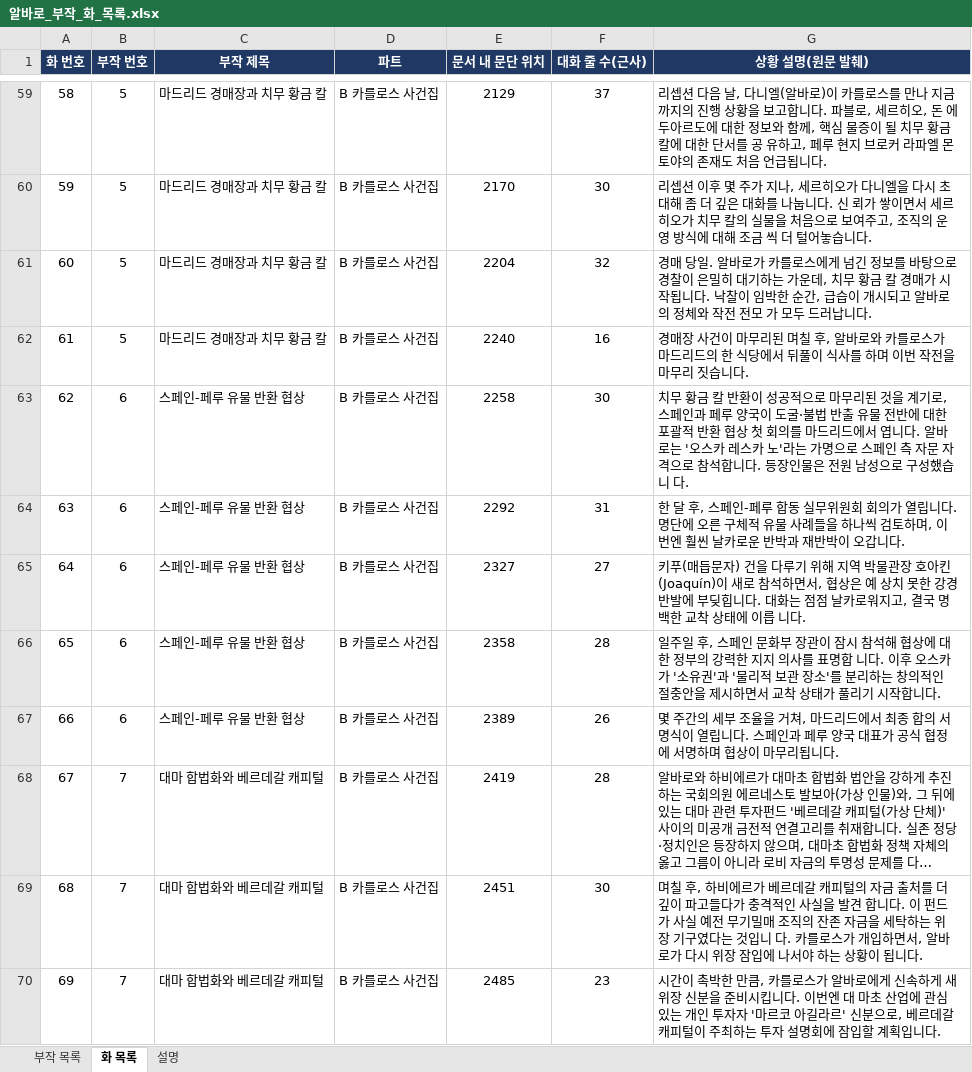
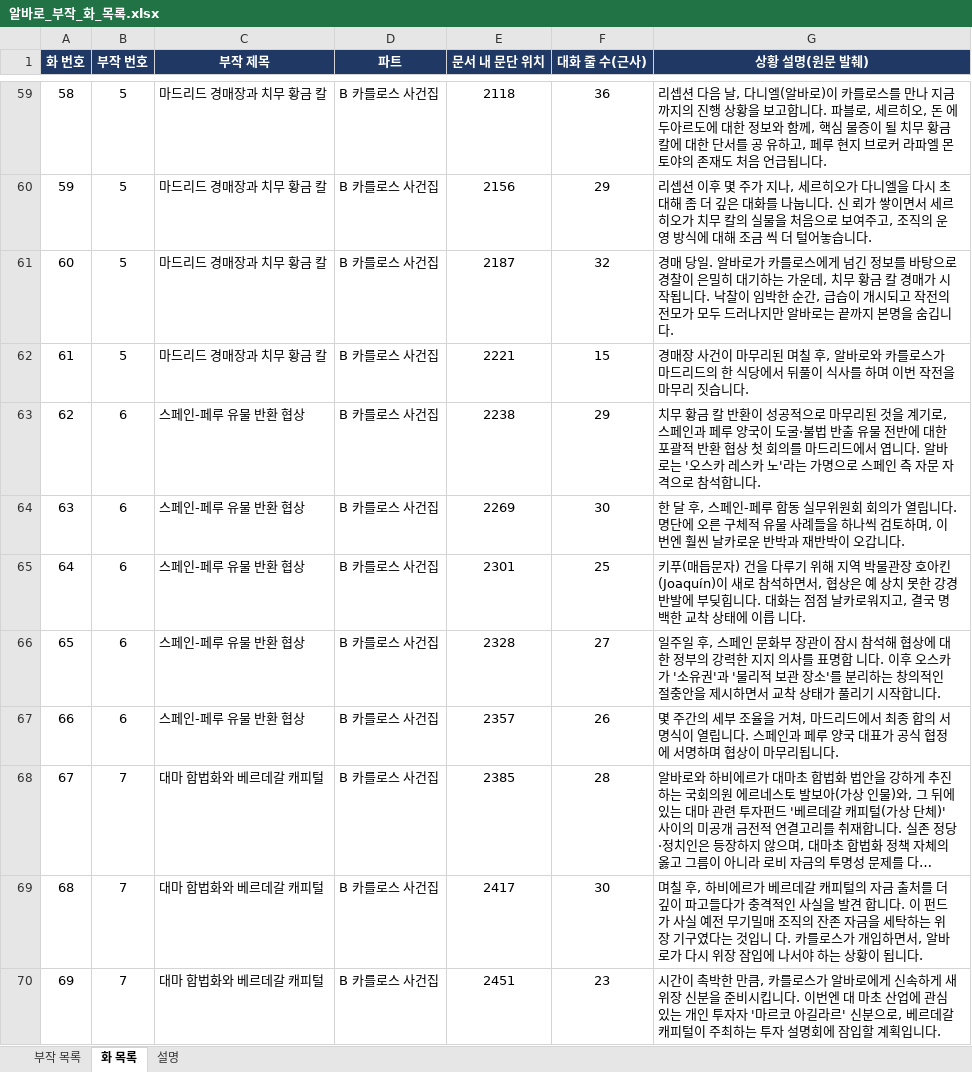
Before and after one commit to svetsvet1982/Spain-Alvaro-Story, an Excel workbook: 알바로_부작_화_목록.xlsx, sheet 화 목록, drawn as a sheet; only a part is shown, gaps mark what is left out; long unchanged cells end in …; values as stored, in another font and other column widths than the file's, no borders; charts and pictures not drawn; the diff covers the shown part only; the diff names each change by its address in the sheet, - before the commit and + after, or states it on an @@ line.

```diff
--- a/알바로_부작_화_목록.xlsx (sheet 화 목록)
+++ b/알바로_부작_화_목록.xlsx (sheet 화 목록)
-E59 (문서 내 문단 위치): 2129
+E59 (문서 내 문단 위치): 2118
-F59 (대화 줄 수(근사)): 37
+F59 (대화 줄 수(근사)): 36
-E60 (문서 내 문단 위치): 2170
+E60 (문서 내 문단 위치): 2156
-F60 (대화 줄 수(근사)): 30
+F60 (대화 줄 수(근사)): 29
-E61 (문서 내 문단 위치): 2204
+E61 (문서 내 문단 위치): 2187
-G61 (상황 설명(원문 발췌)): …시되고 알바로의 정체와 작전 전모 가 모두 드러납니다.
+G61 (상황 설명(원문 발췌)): …시되고 작전의 전모가 모두 드러나지만 알바로는 끝까지 본명을 숨깁니다.
-E62 (문서 내 문단 위치): 2240
+E62 (문서 내 문단 위치): 2221
-F62 (대화 줄 수(근사)): 16
+F62 (대화 줄 수(근사)): 15
-E63 (문서 내 문단 위치): 2258
+E63 (문서 내 문단 위치): 2238
-F63 (대화 줄 수(근사)): 30
+F63 (대화 줄 수(근사)): 29
-G63 (상황 설명(원문 발췌)): …합니다. 등장인물은 전원 남성으로 구성했습니 다.
+G63 (상황 설명(원문 발췌)): …합니다.
-E64 (문서 내 문단 위치): 2292
+E64 (문서 내 문단 위치): 2269
-F64 (대화 줄 수(근사)): 31
+F64 (대화 줄 수(근사)): 30
-E65 (문서 내 문단 위치): 2327
+E65 (문서 내 문단 위치): 2301
-F65 (대화 줄 수(근사)): 27
+F65 (대화 줄 수(근사)): 25
-E66 (문서 내 문단 위치): 2358
+E66 (문서 내 문단 위치): 2328
-F66 (대화 줄 수(근사)): 28
+F66 (대화 줄 수(근사)): 27
-E67 (문서 내 문단 위치): 2389
+E67 (문서 내 문단 위치): 2357
-E68 (문서 내 문단 위치): 2419
+E68 (문서 내 문단 위치): 2385
-E69 (문서 내 문단 위치): 2451
+E69 (문서 내 문단 위치): 2417
-E70 (문서 내 문단 위치): 2485
+E70 (문서 내 문단 위치): 2451
```
Also changed, not shown: 942 edited cells elsewhere in this sheet, sheet 부작 목록, 1 other file.
